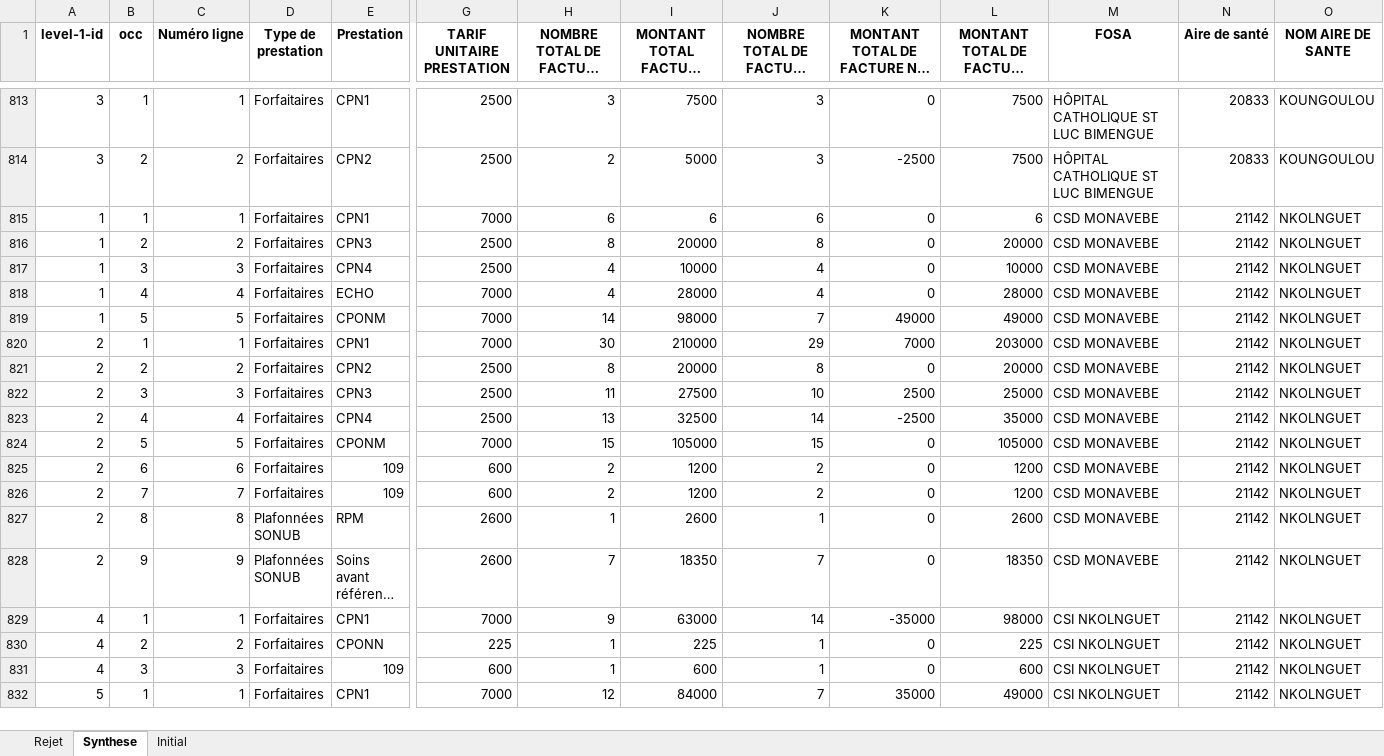
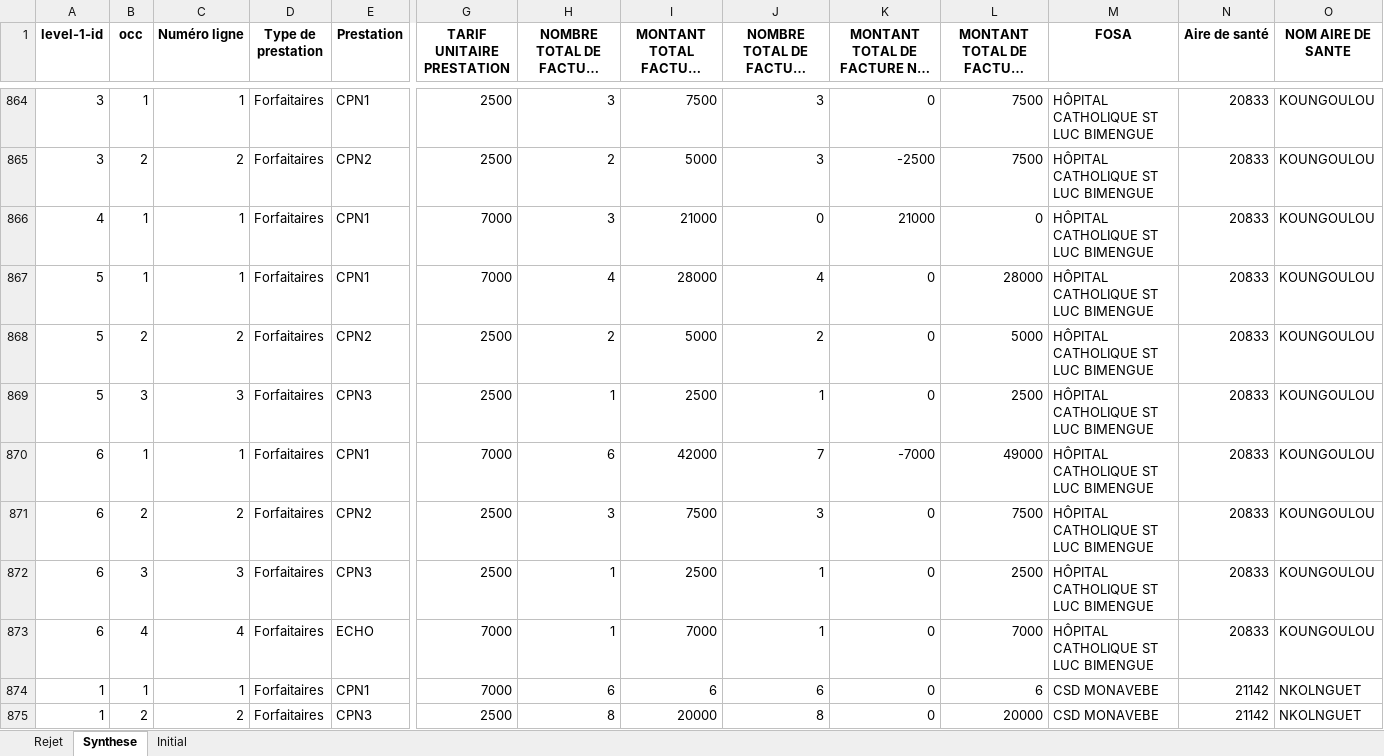
Before and after one commit to landrykeng/SUIVRE, an Excel workbook: Data_collected.xlsx, sheet Synthese, drawn as a sheet; only a part is shown, gaps mark what is left out; the shorter side is filled out with more unchanged rows; long unchanged cells end in …; values as stored, in another font and other column widths than the file's, no borders; rows hold the shown columns only; the diff covers the shown part only; the diff names each change by its address in the sheet, - before the commit and + after, or states it on an @@ line.

```diff
--- a/Data_collected.xlsx (sheet Synthese)
+++ b/Data_collected.xlsx (sheet Synthese)
+row 866: 4 | 1 | 1 | Forfaitaires | CPN1 | 7000 | 3 | 21000 | 0 | 21000 | 0 | HÔPITAL CATHOLIQUE ST LUC BIMENGUE | 20833 | KOUNGOULOU
+row 867: 5 | 1 | 1 | Forfaitaires | CPN1 | 7000 | 4 | 28000 | 4 | 0 | 28000 | HÔPITAL CATHOLIQUE ST LUC BIMENGUE | 20833 | KOUNGOULOU
+row 868: 5 | 2 | 2 | Forfaitaires | CPN2 | 2500 | 2 | 5000 | 2 | 0 | 5000 | HÔPITAL CATHOLIQUE ST LUC BIMENGUE | 20833 | KOUNGOULOU
+row 869: 5 | 3 | 3 | Forfaitaires | CPN3 | 2500 | 1 | 2500 | 1 | 0 | 2500 | HÔPITAL CATHOLIQUE ST LUC BIMENGUE | 20833 | KOUNGOULOU
+row 870: 6 | 1 | 1 | Forfaitaires | CPN1 | 7000 | 6 | 42000 | 7 | -7000 | 49000 | HÔPITAL CATHOLIQUE ST LUC BIMENGUE | 20833 | KOUNGOULOU
+row 871: 6 | 2 | 2 | Forfaitaires | CPN2 | 2500 | 3 | 7500 | 3 | 0 | 7500 | HÔPITAL CATHOLIQUE ST LUC BIMENGUE | 20833 | KOUNGOULOU
+row 872: 6 | 3 | 3 | Forfaitaires | CPN3 | 2500 | 1 | 2500 | 1 | 0 | 2500 | HÔPITAL CATHOLIQUE ST LUC BIMENGUE | 20833 | KOUNGOULOU
+row 873: 6 | 4 | 4 | Forfaitaires | ECHO | 7000 | 1 | 7000 | 1 | 0 | 7000 | HÔPITAL CATHOLIQUE ST LUC BIMENGUE | 20833 | KOUNGOULOU
```
Also changed, not shown: 51 added rows elsewhere in this sheet, sheet Rejet, sheet Initial, 6 other files.
